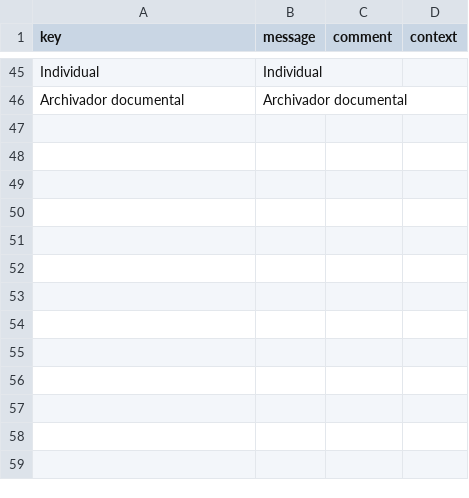
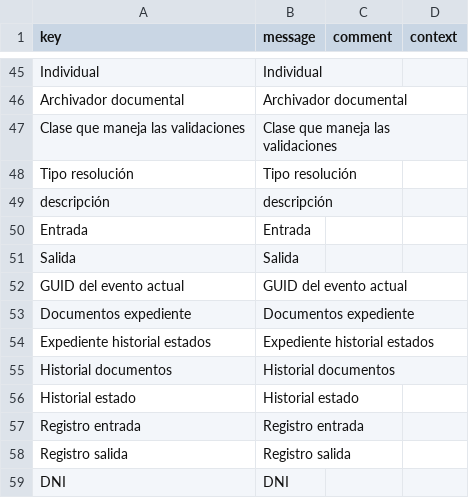
Before and after one commit to educaflow/secretaria-virtual, a CSV file: src/main/java/com/educaflow/shared/expedientes/domains/i18n_es.csv, drawn as a sheet; only a part is shown, gaps mark what is left out; the diff names each change by its address in the sheet, - before the commit and + after, or states it on an @@ line.

```diff
--- a/src/main/java/com/educaflow/shared/expedientes/domains/i18n_es.csv
+++ b/src/main/java/com/educaflow/shared/expedientes/domains/i18n_es.csv
+row 47: Clase que maneja las validaciones | Clase que maneja las validaciones
+row 48: Tipo resolución | Tipo resolución
+row 49: descripción | descripción
+row 50: Entrada | Entrada
+row 51: Salida | Salida
+row 52: GUID del evento actual | GUID del evento actual
+row 53: Documentos expediente | Documentos expediente
+row 54: Expediente historial estados | Expediente historial estados
+row 55: Historial documentos | Historial documentos
+row 56: Historial estado | Historial estado
+row 57: Registro entrada | Registro entrada
+row 58: Registro salida | Registro salida
+row 59: DNI | DNI
```
Also changed, not shown: src/main/java/com/educaflow/shared/expedientes/domains/i18n_ca.csv, 45 other files.
